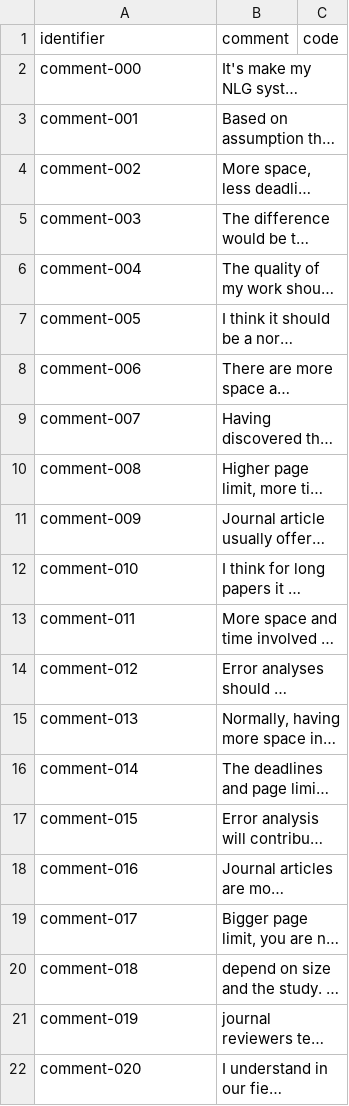
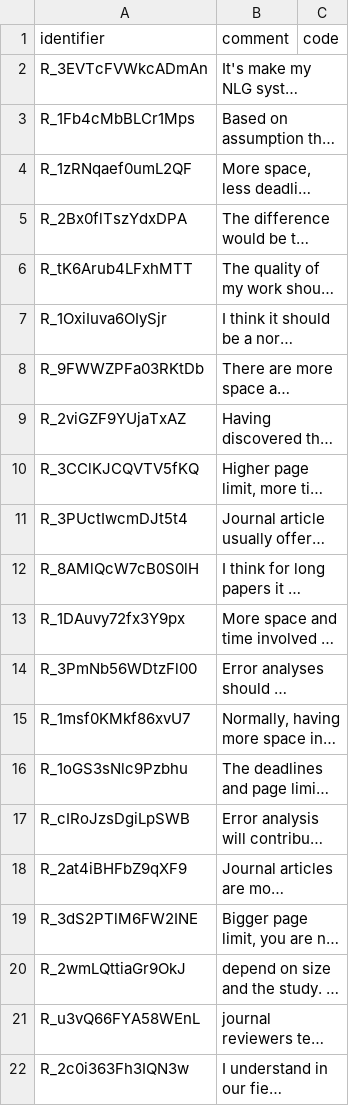
Before and after one commit to evanmiltenburg/ErrorAnalysisSurvey, a CSV file: Results/coded_texts/explanation_journal_preference.csv, drawn as a sheet; long unchanged cells end in …; the diff names each change by its address in the sheet, - before the commit and + after, or states it on an @@ line.

Commit message:
Replace generic comment IDs with response IDs to match answers to respondents.

```diff
--- a/Results/coded_texts/explanation_journal_preference.csv
+++ b/Results/coded_texts/explanation_journal_preference.csv
-A2 (identifier): comment-000
+A2 (identifier): R_3EVTcFVWkcADmAn
-A3 (identifier): comment-001
+A3 (identifier): R_1Fb4cMbBLCr1Mps
-A4 (identifier): comment-002
+A4 (identifier): R_1zRNqaef0umL2QF
-A5 (identifier): comment-003
+A5 (identifier): R_2Bx0flTszYdxDPA
-A6 (identifier): comment-004
+A6 (identifier): R_tK6Arub4LFxhMTT
-A7 (identifier): comment-005
+A7 (identifier): R_1OxiIuva6OIySjr
-A8 (identifier): comment-006
+A8 (identifier): R_9FWWZPFa03RKtDb
-A9 (identifier): comment-007
+A9 (identifier): R_2viGZF9YUjaTxAZ
-A10 (identifier): comment-008
+A10 (identifier): R_3CClKJCQVTV5fKQ
-A11 (identifier): comment-009
+A11 (identifier): R_3PUctIwcmDJt5t4
-A12 (identifier): comment-010
+A12 (identifier): R_8AMlQcW7cB0S0lH
-A13 (identifier): comment-011
+A13 (identifier): R_1DAuvy72fx3Y9px
-A14 (identifier): comment-012
+A14 (identifier): R_3PmNb56WDtzFl00
-A15 (identifier): comment-013
+A15 (identifier): R_1msf0KMkf86xvU7
-A16 (identifier): comment-014
+A16 (identifier): R_1oGS3sNlc9Pzbhu
-A17 (identifier): comment-015
+A17 (identifier): R_cIRoJzsDgiLpSWB
-A18 (identifier): comment-016
+A18 (identifier): R_2at4iBHFbZ9qXF9
-A19 (identifier): comment-017
+A19 (identifier): R_3dS2PTlM6FW2INE
-A20 (identifier): comment-018
+A20 (identifier): R_2wmLQttiaGr9OkJ
-A21 (identifier): comment-019
+A21 (identifier): R_u3vQ66FYA58WEnL
-A22 (identifier): comment-020
+A22 (identifier): R_2c0i363Fh3IQN3w
```
Also changed, not shown: Results/coded_texts/challenges.csv, Results/coded_texts/missing.csv, 14 other files.
